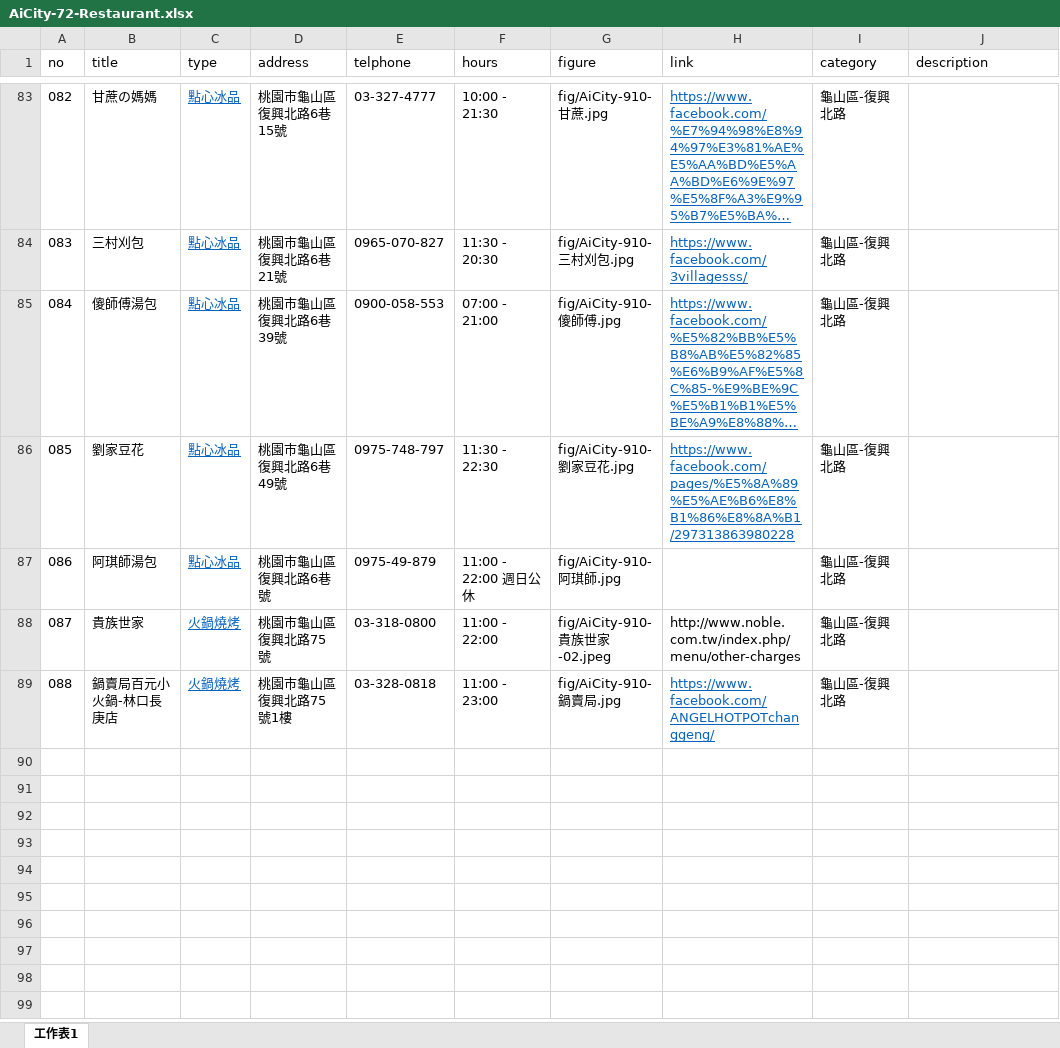
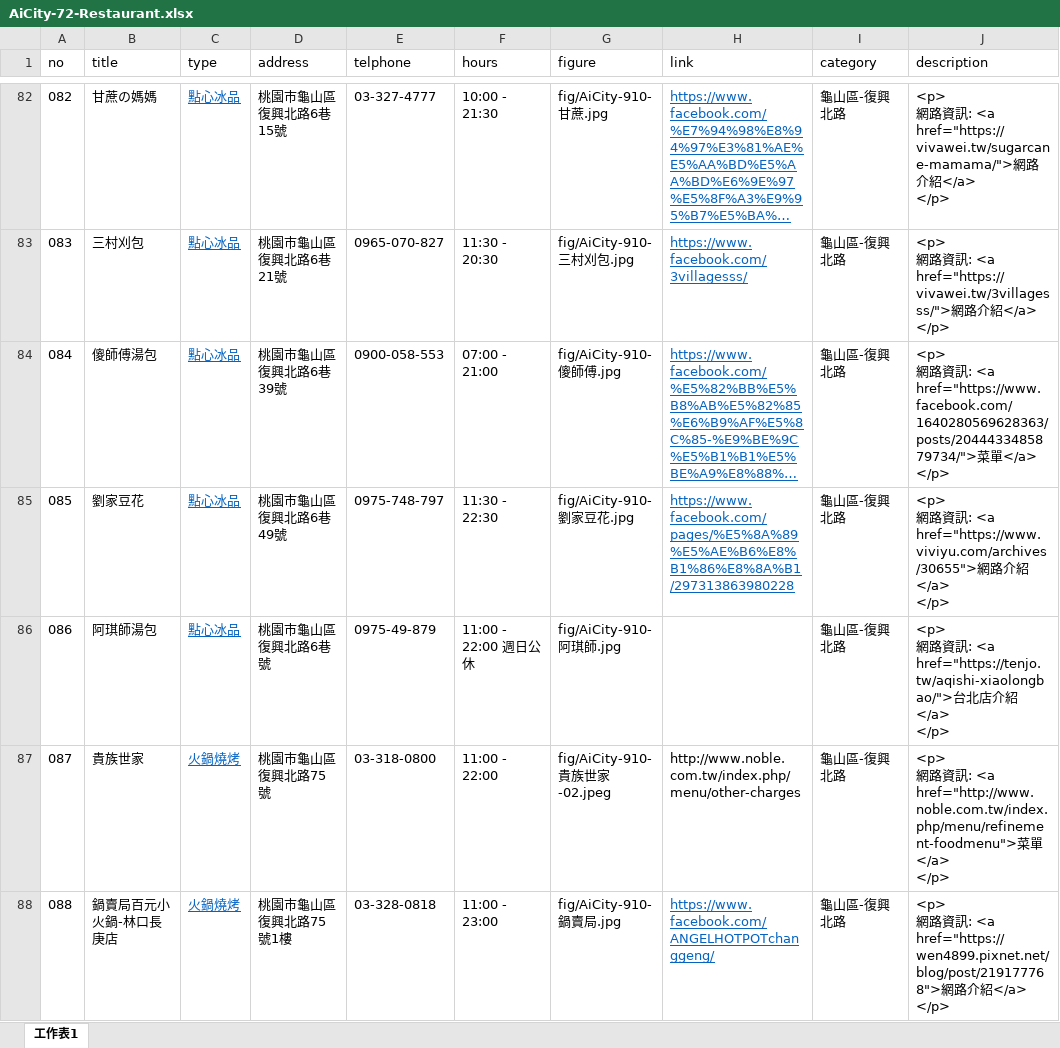
Before and after one commit to TCWang/AiCity2019, an Excel workbook: db/AiCity-72-Restaurant.xlsx, sheet 工作表1, drawn as a sheet; only a part is shown, gaps mark what is left out; long unchanged cells end in …; values as stored, in another font and other column widths than the file's, no borders; addresses are those after the commit; ↵ is a line break in a cell; the diff covers the shown part only; the diff names each change by its address in the sheet, - before the commit and + after, or states it on an @@ line.

```diff
--- a/db/AiCity-72-Restaurant.xlsx (sheet 工作表1)
+++ b/db/AiCity-72-Restaurant.xlsx (sheet 工作表1)
-J82 (description): (empty)
+J82 (description): <p> ↵ 網路資訊: <a href="https://vivawei.tw/sugarcane-mamama/">網路介紹</a> ↵ </p>
-J83 (description): (empty)
+J83 (description): <p> ↵ 網路資訊: <a href="https://vivawei.tw/3villagesss/">網路介紹</a> ↵ </p>
-J84 (description): (empty)
+J84 (description): <p> ↵ 網路資訊: <a href="https://www.facebook.com/1640280569628363/posts/2044433485879734/">菜單</a> ↵ </p>
-J85 (description): (empty)
+J85 (description): <p> ↵ 網路資訊: <a href="https://www.viviyu.com/archives/30655">網路介紹</a> ↵ </p>
-J86 (description): (empty)
+J86 (description): <p> ↵ 網路資訊: <a href="https://tenjo.tw/aqishi-xiaolongbao/">台北店介紹</a> ↵ </p>
-J87 (description): (empty)
+J87 (description): <p> ↵ 網路資訊: <a href="http://www.noble.com.tw/index.php/menu/refinement-foodmenu">菜單</a> ↵ </p>
-J88 (description): (empty)
+J88 (description): <p> ↵ 網路資訊: <a href="https://wen4899.pixnet.net/blog/post/219177768">網路介紹</a> ↵ </p>
```
Also changed, not shown: 1 removed row, 81 edited cells and cell formats elsewhere in this sheet, 3 other files.
